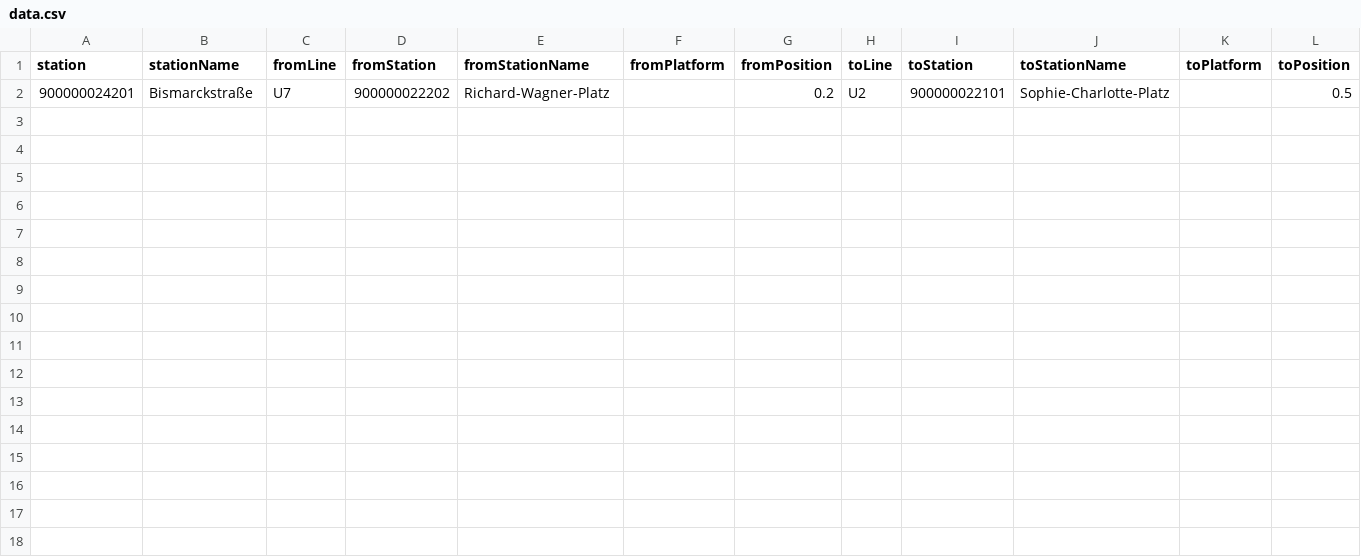
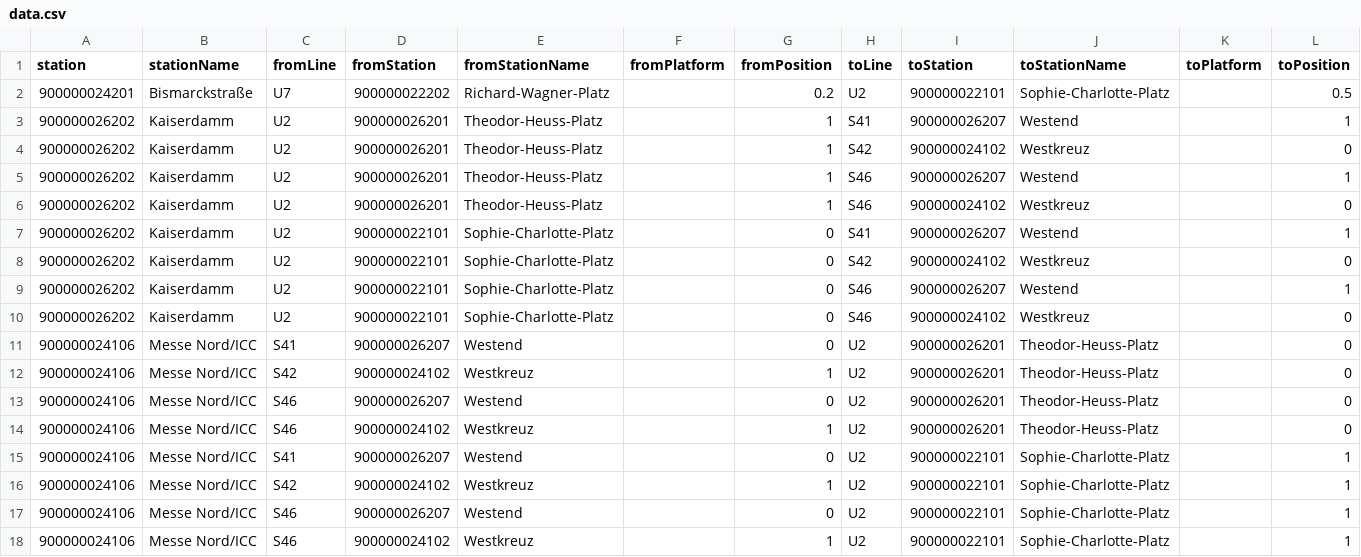
Before and after one commit to juliuste/vbb-change-positions, a CSV file: data.csv, drawn as a sheet; the diff names each change by its address in the sheet, - before the commit and + after, or states it on an @@ line.

Commit message:
add Kaiserdamm / Messe Nord/ICC

```diff
--- a/data.csv
+++ b/data.csv
+row 3: 900000026202 | Kaiserdamm | U2 | 900000026201 | Theodor-Heuss-Platz |  | 1 | S41 | 900000026207 | Westend |  | 1
+row 4: 900000026202 | Kaiserdamm | U2 | 900000026201 | Theodor-Heuss-Platz |  | 1 | S42 | 900000024102 | Westkreuz |  | 0
+row 5: 900000026202 | Kaiserdamm | U2 | 900000026201 | Theodor-Heuss-Platz |  | 1 | S46 | 900000026207 | Westend |  | 1
+row 6: 900000026202 | Kaiserdamm | U2 | 900000026201 | Theodor-Heuss-Platz |  | 1 | S46 | 900000024102 | Westkreuz |  | 0
+row 7: 900000026202 | Kaiserdamm | U2 | 900000022101 | Sophie-Charlotte-Platz |  | 0 | S41 | 900000026207 | Westend |  | 1
+row 8: 900000026202 | Kaiserdamm | U2 | 900000022101 | Sophie-Charlotte-Platz |  | 0 | S42 | 900000024102 | Westkreuz |  | 0
+row 9: 900000026202 | Kaiserdamm | U2 | 900000022101 | Sophie-Charlotte-Platz |  | 0 | S46 | 900000026207 | Westend |  | 1
+row 10: 900000026202 | Kaiserdamm | U2 | 900000022101 | Sophie-Charlotte-Platz |  | 0 | S46 | 900000024102 | Westkreuz |  | 0
+row 11: 900000024106 | Messe Nord/ICC | S41 | 900000026207 | Westend |  | 0 | U2 | 900000026201 | Theodor-Heuss-Platz |  | 0
+row 12: 900000024106 | Messe Nord/ICC | S42 | 900000024102 | Westkreuz |  | 1 | U2 | 900000026201 | Theodor-Heuss-Platz |  | 0
+row 13: 900000024106 | Messe Nord/ICC | S46 | 900000026207 | Westend |  | 0 | U2 | 900000026201 | Theodor-Heuss-Platz |  | 0
+row 14: 900000024106 | Messe Nord/ICC | S46 | 900000024102 | Westkreuz |  | 1 | U2 | 900000026201 | Theodor-Heuss-Platz |  | 0
+row 15: 900000024106 | Messe Nord/ICC | S41 | 900000026207 | Westend |  | 0 | U2 | 900000022101 | Sophie-Charlotte-Platz |  | 1
+row 16: 900000024106 | Messe Nord/ICC | S42 | 900000024102 | Westkreuz |  | 1 | U2 | 900000022101 | Sophie-Charlotte-Platz |  | 1
+row 17: 900000024106 | Messe Nord/ICC | S46 | 900000026207 | Westend |  | 0 | U2 | 900000022101 | Sophie-Charlotte-Platz |  | 1
+row 18: 900000024106 | Messe Nord/ICC | S46 | 900000024102 | Westkreuz |  | 1 | U2 | 900000022101 | Sophie-Charlotte-Platz |  | 1
```
